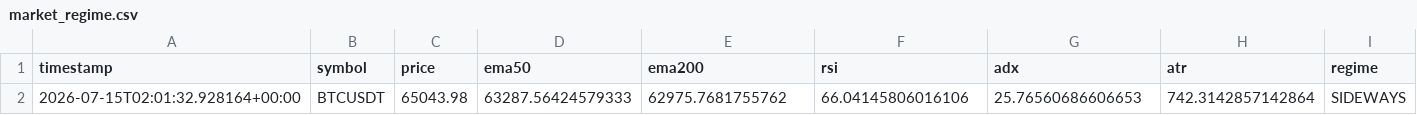
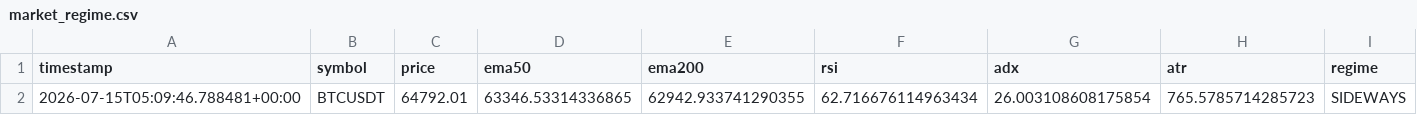
Before and after one commit to ZozoCodEx/crypto-signal-bot, a CSV file: crypto-signal-bot/market_regime.csv, drawn as a sheet.

```diff
--- a/crypto-signal-bot/market_regime.csv
+++ b/crypto-signal-bot/market_regime.csv
@@ -1,2 +1,2 @@
 timestamp,symbol,price,ema50,ema200,rsi,adx,atr,regime
-2026-07-15T02:01:32.928164+00:00,BTCUSDT,65043.98,63287.56424579333,62975.7681755762,66.04145806016106,25.76560686606653,742.3142857142864,SIDEWAYS
+2026-07-15T05:09:46.788481+00:00,BTCUSDT,64792.01,63346.53314336865,62942.933741290355,62.716676114963434,26.003108608175854,765.5785714285723,SIDEWAYS
```
Also changed, not shown: crypto-signal-bot/opportunities.csv, crypto-signal-bot/portfolio_summary.csv, 7 other files.
